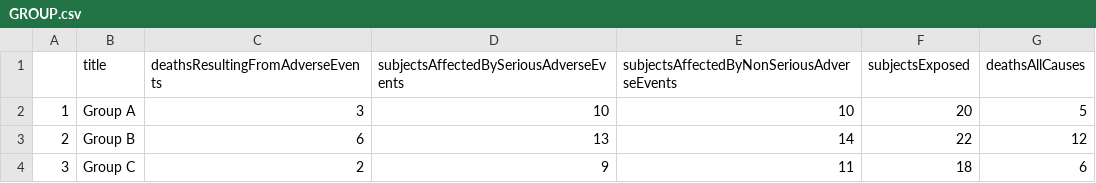
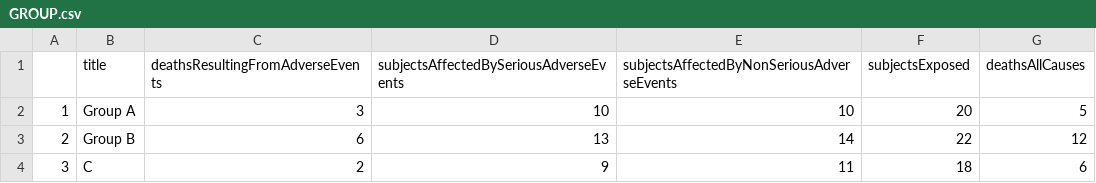
Before and after one commit to shug0131/eudraCT, a CSV file: testing/data/GROUP.csv, drawn as a sheet.

```diff
--- a/testing/data/GROUP.csv
+++ b/testing/data/GROUP.csv
@@ -3,2 +3,2 @@
 2,Group B,6,13,14,22,12
-3,Group C,2,9,11,18,6
+3,C,2,9,11,18,6
```
Also changed, not shown: 1 other file.
